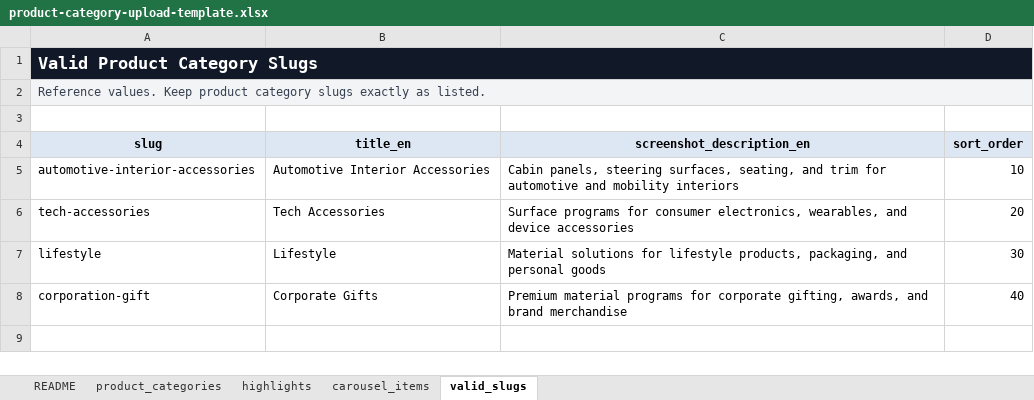
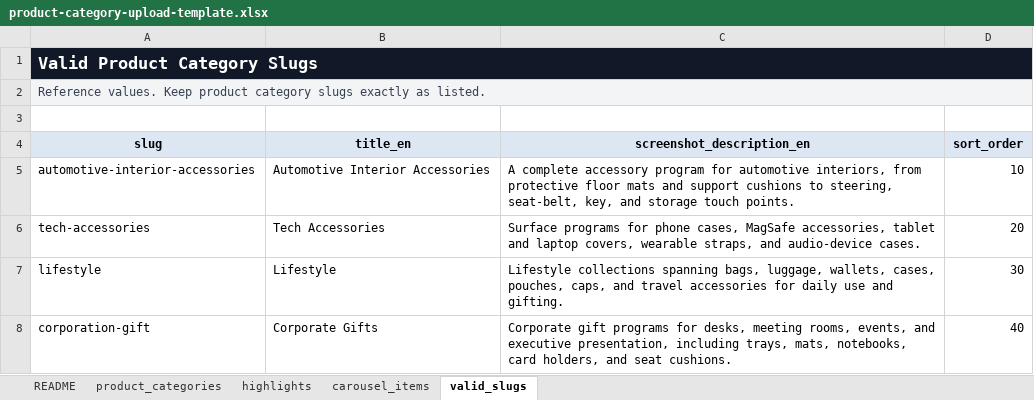
Before and after one commit to Michaelliu0102/camari-japan-website, an Excel workbook: outputs/product-upload-template/product-category-upload-template.xlsx, sheet valid_slugs, drawn as a sheet; values as stored, in another font and other column widths than the file's, no borders; the diff names each change by its address in the sheet, - before the commit and + after, or states it on an @@ line.

```diff
--- a/outputs/product-upload-template/product-category-upload-template.xlsx (sheet valid_slugs)
+++ b/outputs/product-upload-template/product-category-upload-template.xlsx (sheet valid_slugs)
-C5 (screenshot_description_en): Cabin panels, steering surfaces, seating, and trim for automotive and mobility interiors
+C5 (screenshot_description_en): A complete accessory program for automotive interiors, from protective floor mats and support cushions to steering, seat-belt, key, and storage touch points.
-C6 (screenshot_description_en): …programs for consumer electronics, wearables, and device accessories
+C6 (screenshot_description_en): …programs for phone cases, MagSafe accessories, tablet and laptop covers, wearable straps, and audio-device cases.
-C7 (screenshot_description_en): Material solutions for lifestyle products, packaging, and personal goods
+C7 (screenshot_description_en): Lifestyle collections spanning bags, luggage, wallets, cases, pouches, caps, and travel accessories for daily use and gifting.
-C8 (screenshot_description_en): Premium material programs for corporate gifting, awards, and brand merchandise
+C8 (screenshot_description_en): Corporate gift programs for desks, meeting rooms, events, and executive presentation, including trays, mats, notebooks, card holders, and seat cushions.
```
Also changed, not shown: sheet carousel_items, sheet highlights, sheet product_categories, sheet README, 19 other files.
